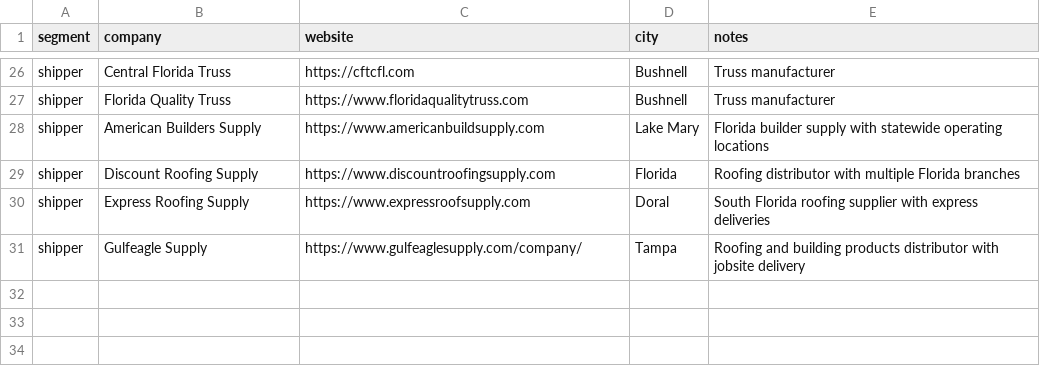
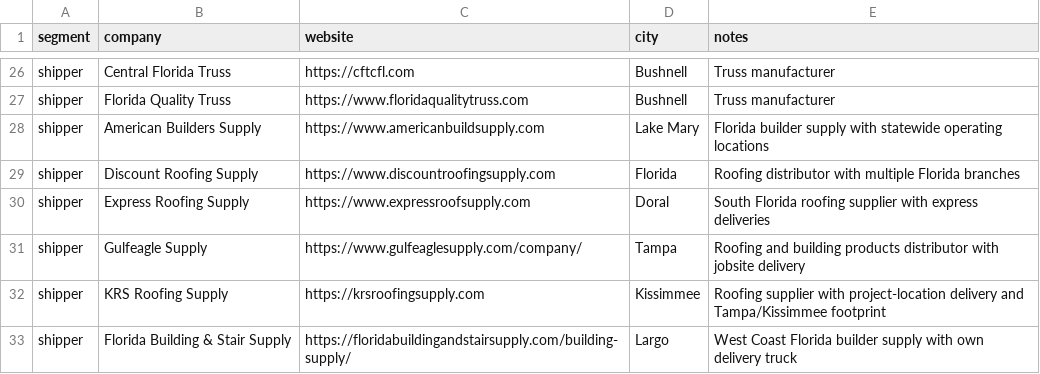
Before and after one commit to edgaremiliopr/Loadr2, a CSV file: research/seed-targets.csv, drawn as a sheet; only a part is shown, gaps mark what is left out; the diff names each change by its address in the sheet, - before the commit and + after, or states it on an @@ line.

```diff
--- a/research/seed-targets.csv
+++ b/research/seed-targets.csv
+row 32: shipper | KRS Roofing Supply | https://krsroofingsupply.com | Kissimmee | Roofing supplier with project-location delivery and Tampa/Kissimmee footprint
+row 33: shipper | Florida Building & Stair Supply | https://floridabuildingandstairsupply.com/building-supply/ | Largo | West Coast Florida builder supply with own delivery truck
```
Also changed, not shown: research/florida_shippers_research.csv, 2 other files.
